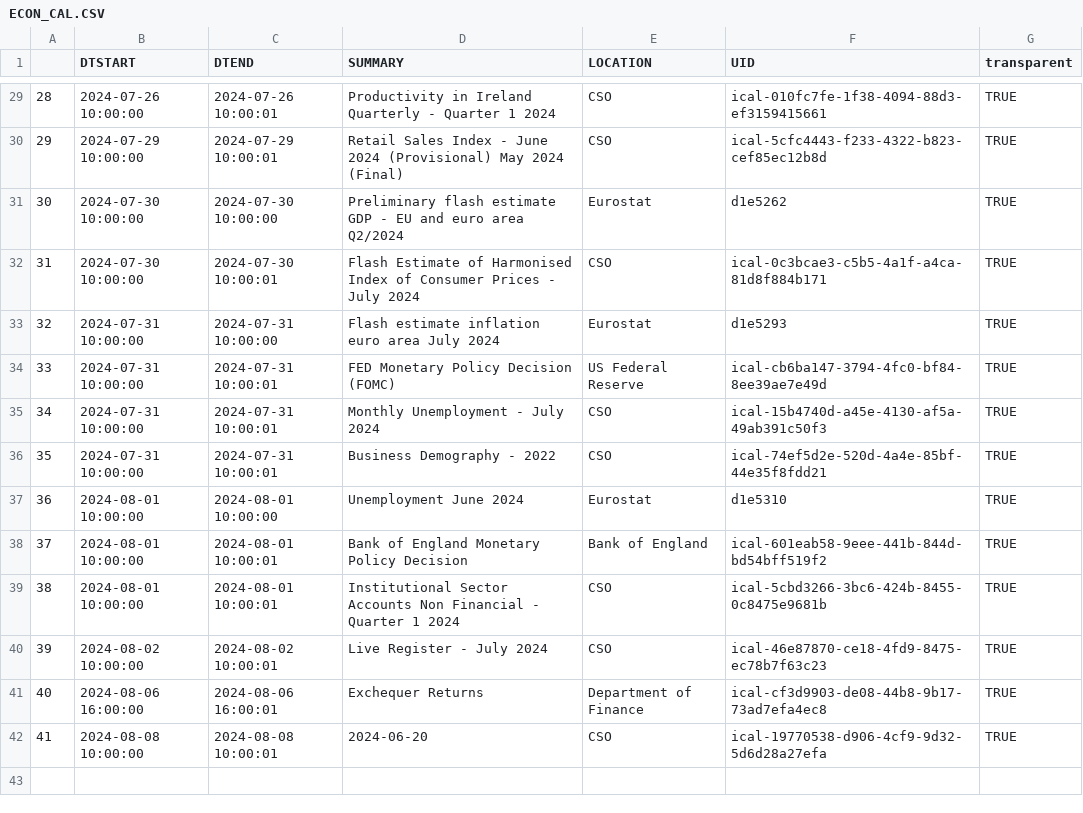
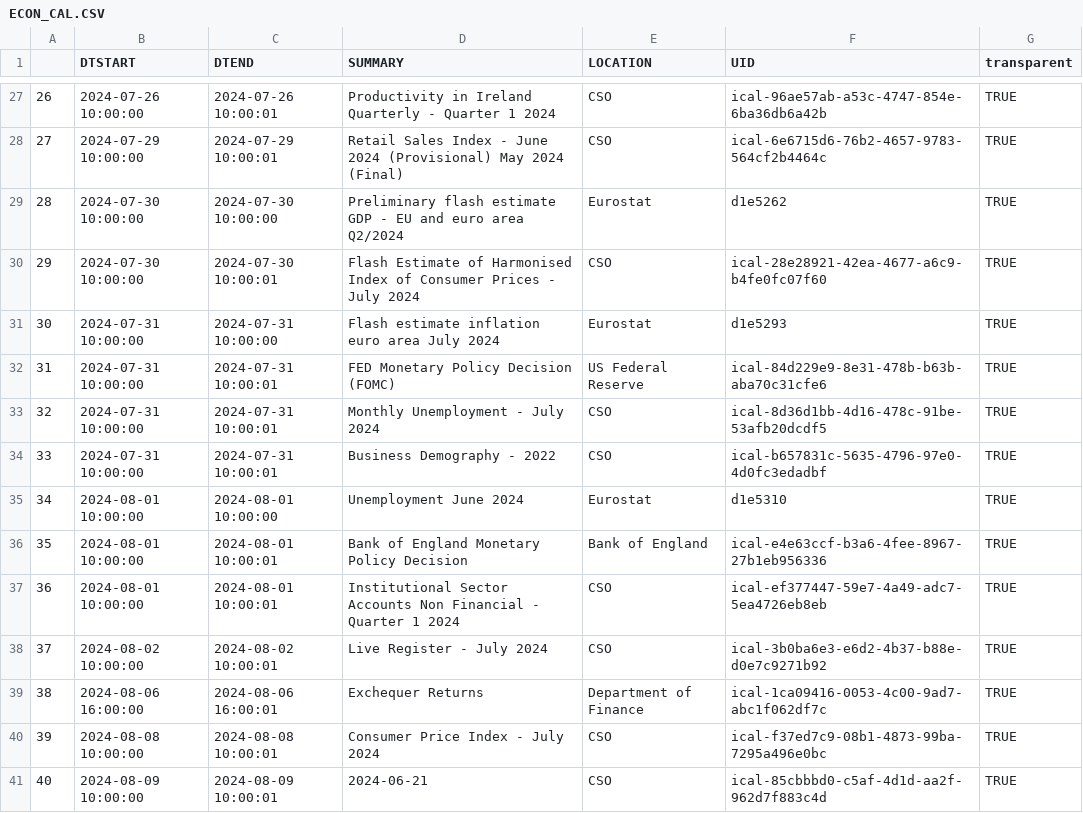
Before and after one commit to mflanagan201/gcal_auto, a CSV file: ECON_CAL.CSV, drawn as a sheet; only a part is shown, gaps mark what is left out; addresses are those after the commit; the diff covers the shown part only; the diff names each change by its address in the sheet, - before the commit and + after, or states it on an @@ line.

```diff
--- a/ECON_CAL.CSV
+++ b/ECON_CAL.CSV
@@ column A renumbered between rows 2 and 40 @@
-F27 (UID): ical-010fc7fe-1f38-4094-88d3-ef3159415661
+F27 (UID): ical-96ae57ab-a53c-4747-854e-6ba36db6a42b
-F28 (UID): ical-5cfc4443-f233-4322-b823-cef85ec12b8d
+F28 (UID): ical-6e6715d6-76b2-4657-9783-564cf2b4464c
-F30 (UID): ical-0c3bcae3-c5b5-4a1f-a4ca-81d8f884b171
+F30 (UID): ical-28e28921-42ea-4677-a6c9-b4fe0fc07f60
-F32 (UID): ical-cb6ba147-3794-4fc0-bf84-8ee39ae7e49d
+F32 (UID): ical-84d229e9-8e31-478b-b63b-aba70c31cfe6
-F33 (UID): ical-15b4740d-a45e-4130-af5a-49ab391c50f3
+F33 (UID): ical-8d36d1bb-4d16-478c-91be-53afb20dcdf5
-F34 (UID): ical-74ef5d2e-520d-4a4e-85bf-44e35f8fdd21
+F34 (UID): ical-b657831c-5635-4796-97e0-4d0fc3edadbf
-F36 (UID): ical-601eab58-9eee-441b-844d-bd54bff519f2
+F36 (UID): ical-e4e63ccf-b3a6-4fee-8967-27b1eb956336
-F37 (UID): ical-5cbd3266-3bc6-424b-8455-0c8475e9681b
+F37 (UID): ical-ef377447-59e7-4a49-adc7-5ea4726eb8eb
-F38 (UID): ical-46e87870-ce18-4fd9-8475-ec78b7f63c23
+F38 (UID): ical-3b0ba6e3-e6d2-4b37-b88e-d0e7c9271b92
-F39 (UID): ical-cf3d9903-de08-44b8-9b17-73ad7efa4ec8
+F39 (UID): ical-1ca09416-0053-4c00-9ad7-abc1f062df7c
-D40 (SUMMARY): 2024-06-20
+D40 (SUMMARY): Consumer Price Index - July 2024
-F40 (UID): ical-19770538-d906-4cf9-9d32-5d6d28a27efa
+F40 (UID): ical-f37ed7c9-08b1-4873-99ba-7295a496e0bc
+row 41: 40 | 2024-08-09 10:00:00 | 2024-08-09 10:00:01 | 2024-06-21 | CSO | ical-85cbbbd0-c5af-4d1d-aa2f-962d7f883c4d | TRUE
```
Also changed, not shown: 1 added row, 3 removed rows and 20 edited cells elsewhere in this file.
